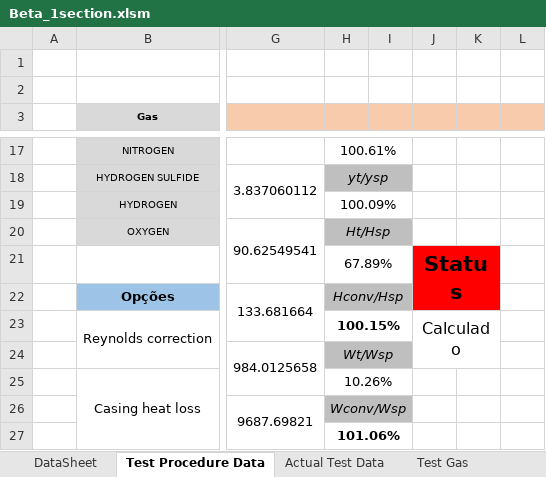
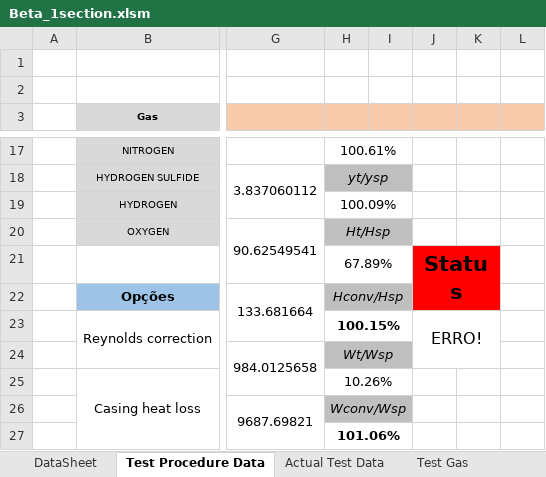
Before and after one commit to petrobras/ccp, an Excel workbook: scripts/Performance-Test/Beta_1section.xlsm, sheet Test Procedure Data, drawn as a sheet; only a part is shown, gaps mark what is left out; values as stored, in another font and other column widths than the file's, no borders; charts and pictures and conditional formats not drawn; the diff names each change by its address in the sheet, - before the commit and + after, or states it on an @@ line.

```diff
--- a/scripts/Performance-Test/Beta_1section.xlsm (sheet Test Procedure Data)
+++ b/scripts/Performance-Test/Beta_1section.xlsm (sheet Test Procedure Data)
-J23: Calculado
+J23: ERRO!
```
Also changed, not shown: sheet CalcFlow, sheet Actual Test Data, charts or pictures, 1 other file.
